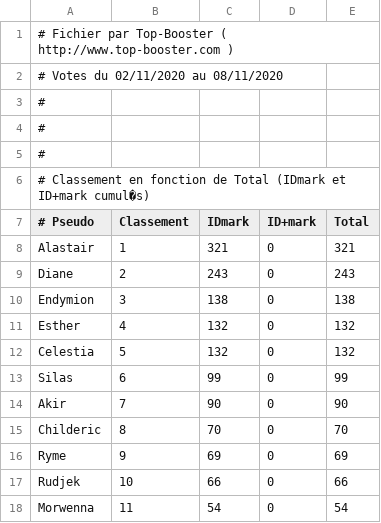
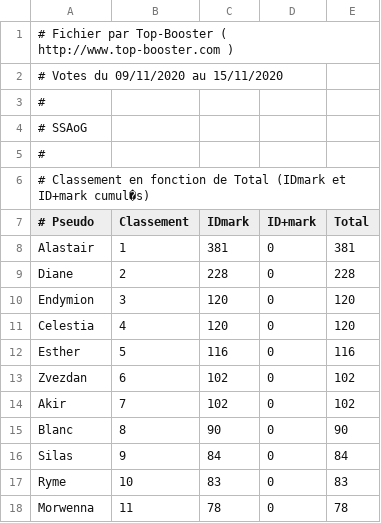
Before and after one commit to AmaurySemery/Projet-top-sites-AoG, a CSV file: Dossiers-CSV/classement_SSAoG_CSV.csv, drawn as a sheet; only a part is shown; the diff covers the shown part only.

Commit message:
Update classement_SSAoG_CSV.csv

```diff
--- a/Dossiers-CSV/classement_SSAoG_CSV.csv
+++ b/Dossiers-CSV/classement_SSAoG_CSV.csv
@@ -1,5 +1,5 @@
 # Fichier par Top-Booster ( http://www.top-booster.com )
-# Votes du 02/11/2020 au 08/11/2020
+# Votes du 09/11/2020 au 15/11/2020
 #
-#
+# SSAoG
 #
@@ -7,12 +7,12 @@
 # Pseudo;Classement;IDmark;ID+mark;Total
-Alastair;1;321;0;321
-Diane;2;243;0;243
-Endymion;3;138;0;138
-Esther;4;132;0;132
-Celestia;5;132;0;132
-Silas;6;99;0;99
-Akir;7;90;0;90
-Childeric;8;70;0;70
-Ryme;9;69;0;69
-Rudjek;10;66;0;66
-Morwenna;11;54;0;54
+Alastair;1;381;0;381
+Diane;2;228;0;228
+Endymion;3;120;0;120
+Celestia;4;120;0;120
+Esther;5;116;0;116
+Zvezdan;6;102;0;102
+Akir;7;102;0;102
+Blanc;8;90;0;90
+Silas;9;84;0;84
+Ryme;10;83;0;83
+Morwenna;11;78;0;78
```
Also changed, not shown: 1 added row and 14 edited cells elsewhere in this file.
